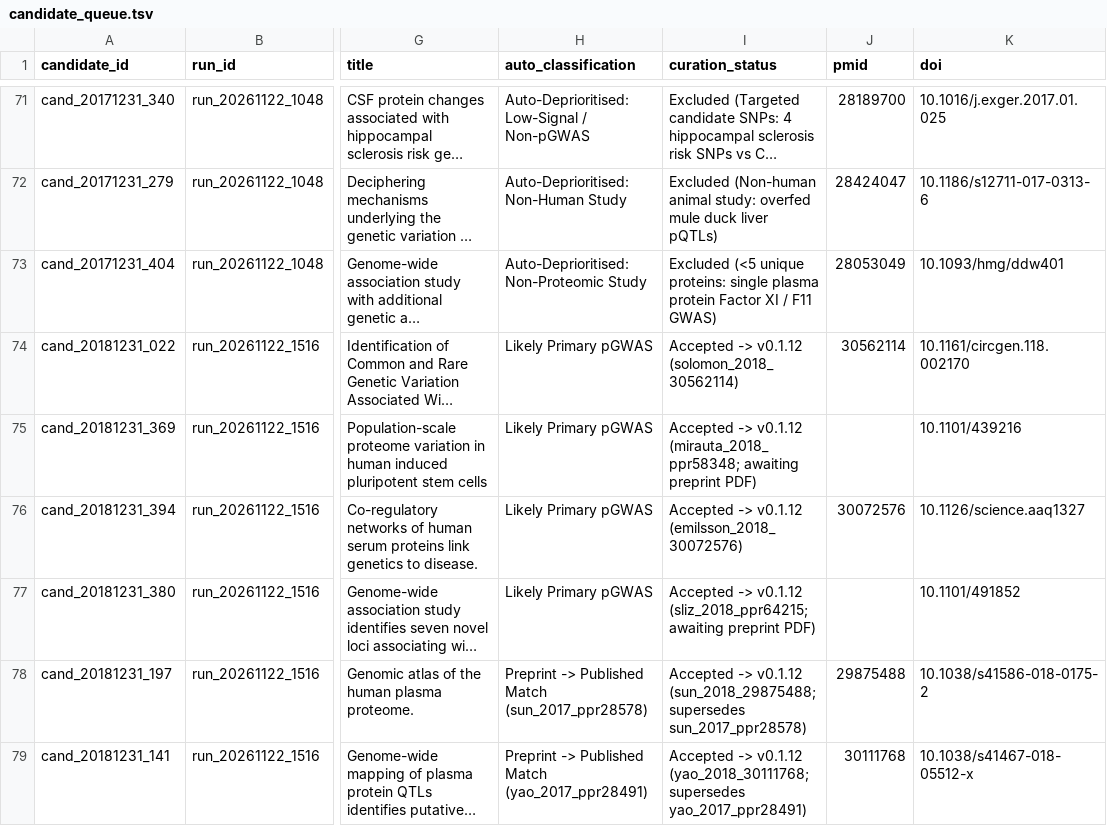
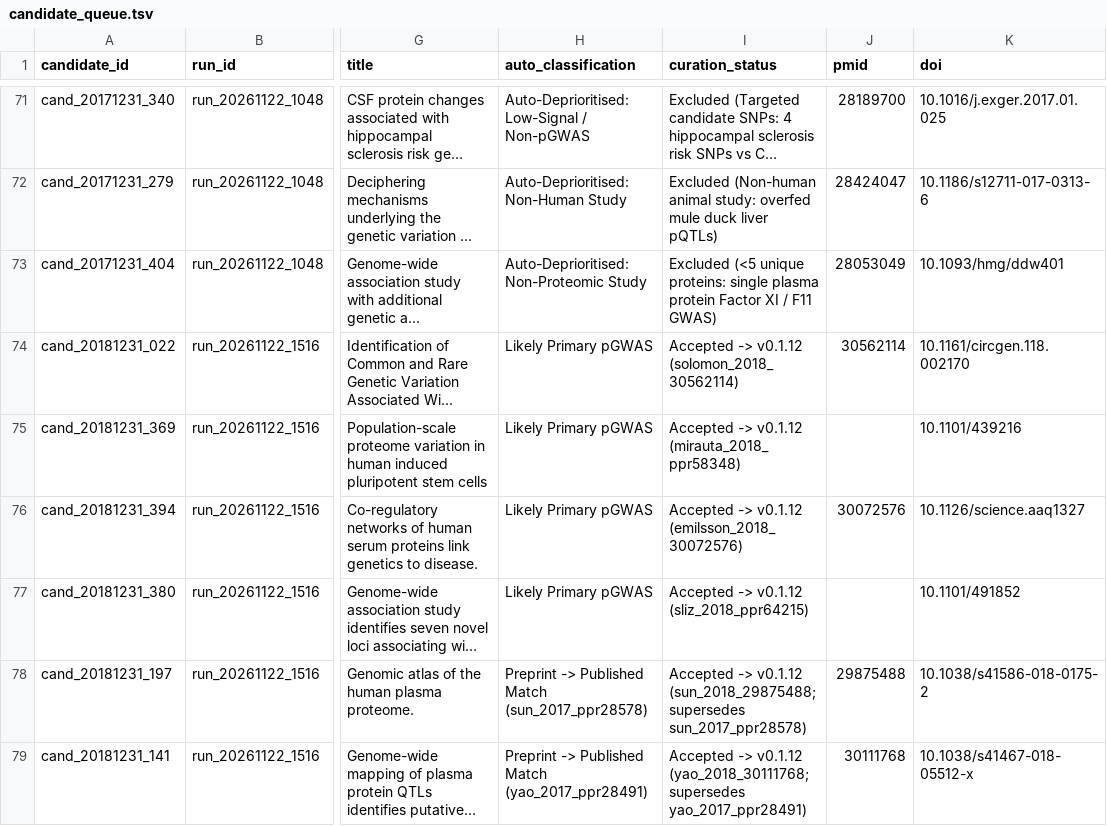
Before and after one commit to mattlee821/proteomic-gwas-catalogue, a TSV file: catalogue/candidate_queue.tsv, drawn as a sheet; only a part is shown, gaps mark what is left out; long unchanged cells end in …; the diff names each change by its address in the sheet, - before the commit and + after, or states it on an @@ line.

```diff
--- a/catalogue/candidate_queue.tsv
+++ b/catalogue/candidate_queue.tsv
-I75 (curation_status): …-> v0.1.12 (mirauta_2018_ppr58348; awaiting preprint PDF)
+I75 (curation_status): …-> v0.1.12 (mirauta_2018_ppr58348)
-I77 (curation_status): …-> v0.1.12 (sliz_2018_ppr64215; awaiting preprint PDF)
+I77 (curation_status): …-> v0.1.12 (sliz_2018_ppr64215)
```
Also changed, not shown: catalogue/cohort_membership.tsv, catalogue/search_runs.tsv, 3 other files.
